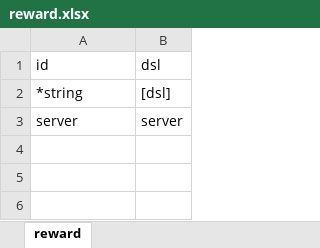
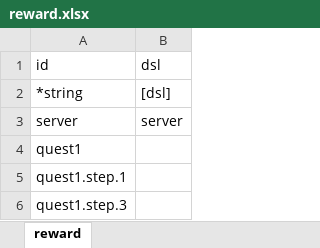
Before and after one commit to boyism80/fb, an Excel workbook: resources/table/reward.xlsx, sheet reward, drawn as a sheet; values as stored, in another font and other column widths than the file's, no borders; the diff names each change by its address in the sheet, - before the commit and + after, or states it on an @@ line.

Commit message:
feat: implement quest system with progress tracking and completion
- Add quest class with luable inheritance and Lua binding support
- Implement character quest management functions (quest, start_quest, remove_quest, can_start_quest)
- Add quest object builtin functions (model, progress, step, inc_progress, inc_step, complete, completed)
- Create quest model builtin functions (step, progress, reward)
- Add quest and reward data tables
- Update character class with quest-related methods
- Integrate quest system with existing game architecture

```diff
--- a/resources/table/reward.xlsx (sheet reward)
+++ b/resources/table/reward.xlsx (sheet reward)
+row 4: quest1
+row 5: quest1.step.1
+row 6: quest1.step.3
```
Also changed, not shown: 13 other files.
